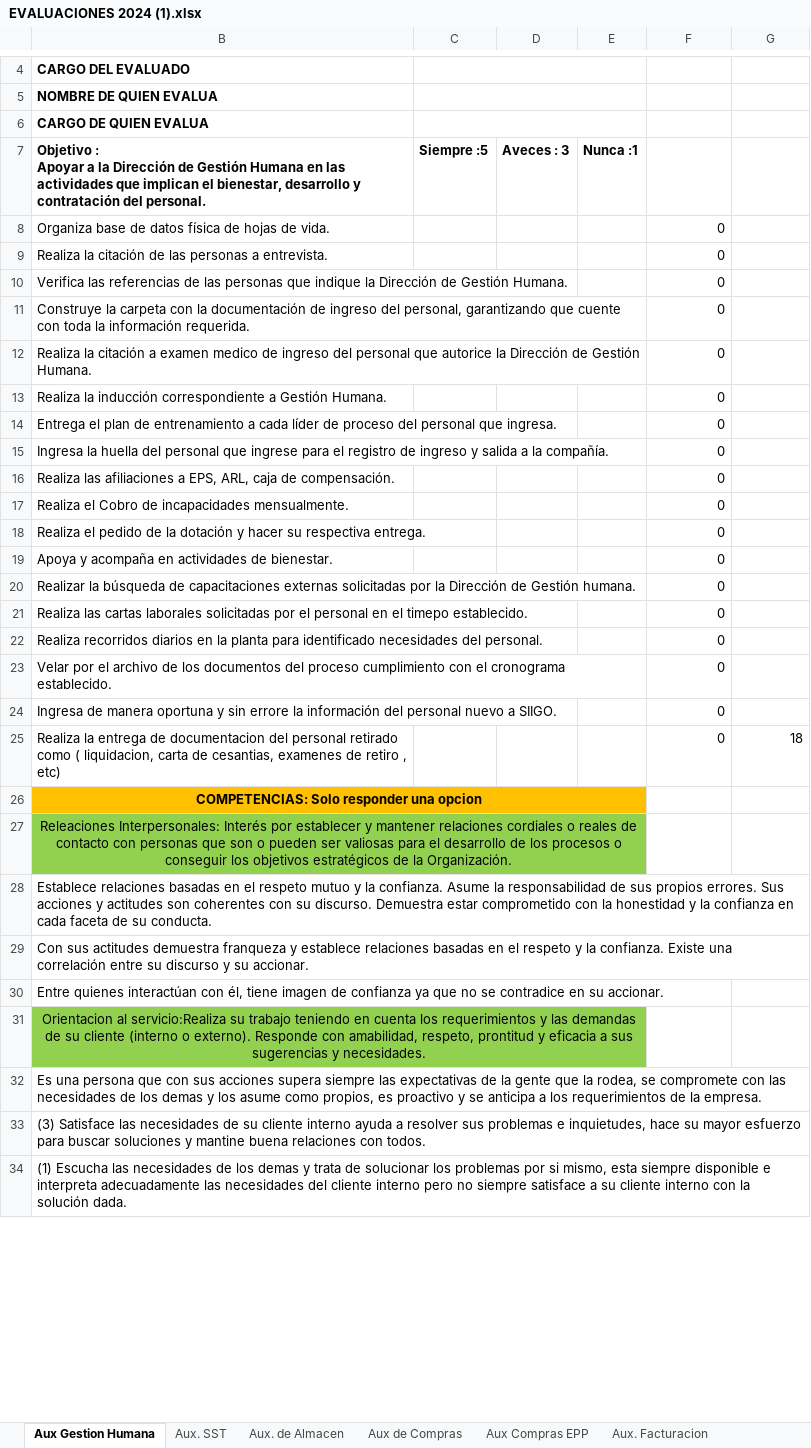
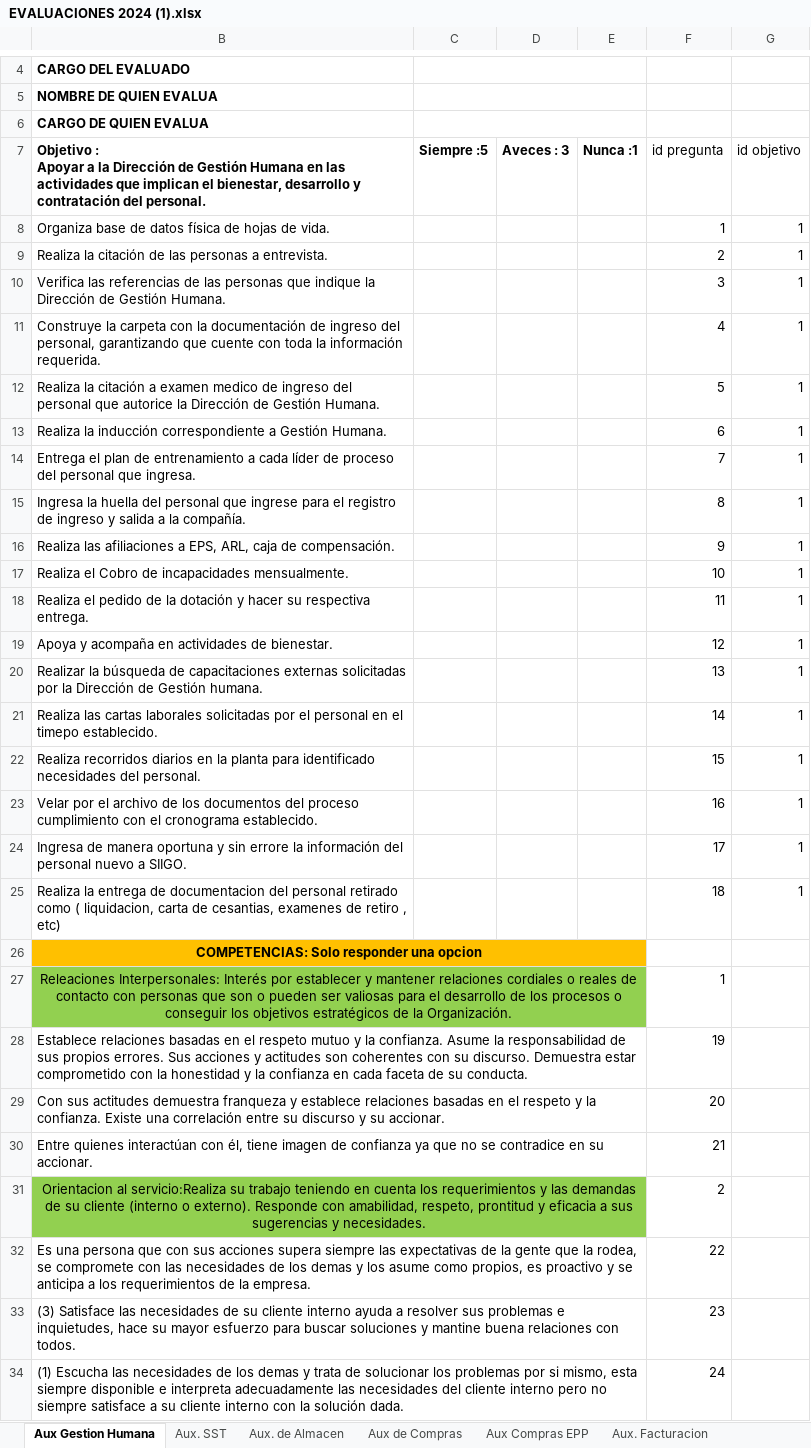
Before and after one commit to Evaluaciones-de-Desenpeno/api_evaluaciones, an Excel workbook: app/tools/EVALUACIONES 2024 (1).xlsx, sheet Aux Gestion Humana, drawn as a sheet; only a part is shown, gaps mark what is left out; values as stored, in another font and other column widths than the file's, no borders; the diff covers the shown part only; the diff names each change by its address in the sheet, - before the commit and + after, or states it on an @@ line.

Commit message:
se termino la cosnulta de de las preguntas de los objetivos

```diff
--- a/app/tools/EVALUACIONES 2024 (1).xlsx (sheet Aux Gestion Humana)
+++ b/app/tools/EVALUACIONES 2024 (1).xlsx (sheet Aux Gestion Humana)
-F7: (empty)
+F7: id pregunta
-G7: (empty)
+G7: id objetivo
-F8 (id pregunta): 0
+F8 (id pregunta): 1
-G8:G24 (id objetivo): (empty)
+G8:G24 (id objetivo): 1
-F9 (id pregunta): 0
+F9 (id pregunta): 2
-F10 (id pregunta): 0
+F10 (id pregunta): 3
-F11 (id pregunta): 0
+F11 (id pregunta): 4
-F12 (id pregunta): 0
+F12 (id pregunta): 5
-F13 (id pregunta): 0
+F13 (id pregunta): 6
-F14 (id pregunta): 0
+F14 (id pregunta): 7
-F15 (id pregunta): 0
+F15 (id pregunta): 8
-F16 (id pregunta): 0
+F16 (id pregunta): 9
-F17 (id pregunta): 0
+F17 (id pregunta): 10
-F18 (id pregunta): 0
+F18 (id pregunta): 11
-F19 (id pregunta): 0
+F19 (id pregunta): 12
-F20 (id pregunta): 0
+F20 (id pregunta): 13
-F21 (id pregunta): 0
+F21 (id pregunta): 14
-F22 (id pregunta): 0
+F22 (id pregunta): 15
-F23 (id pregunta): 0
+F23 (id pregunta): 16
-F24 (id pregunta): 0
+F24 (id pregunta): 17
-F25 (id pregunta): 0
+F25 (id pregunta): 18
-G25 (id objetivo): 18
+G25 (id objetivo): 1
-F27 (id pregunta): (empty)
+F27 (id pregunta): 1
-F28 (id pregunta): (empty)
+F28 (id pregunta): 19
-F29 (id pregunta): (empty)
+F29 (id pregunta): 20
-F30 (id pregunta): (empty)
+F30 (id pregunta): 21
-F31 (id pregunta): (empty)
+F31 (id pregunta): 2
-F32 (id pregunta): (empty)
+F32 (id pregunta): 22
-F33 (id pregunta): (empty)
+F33 (id pregunta): 23
-F34 (id pregunta): (empty)
+F34 (id pregunta): 24
```
Also changed, not shown: 20 edited cells and cell formats elsewhere in this sheet, sheet Supervisor Inyectada- Terminada, sheet Troquelada -Vulcanizada, sheet Auxiliarde guarnecida, sheet Director (a) Producción, sheet Aux de Compras, sheet Ejecutivo Punto de Venta, 23 more sheets, 4 other files.
